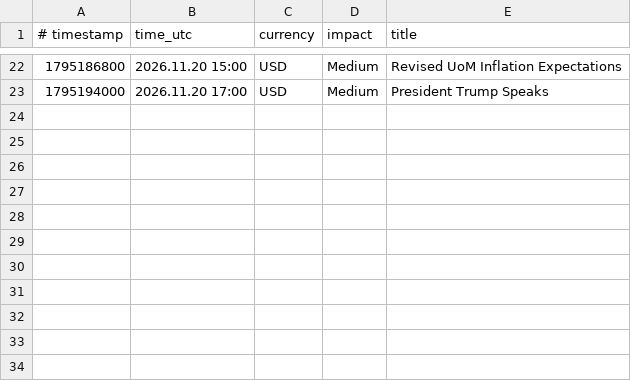
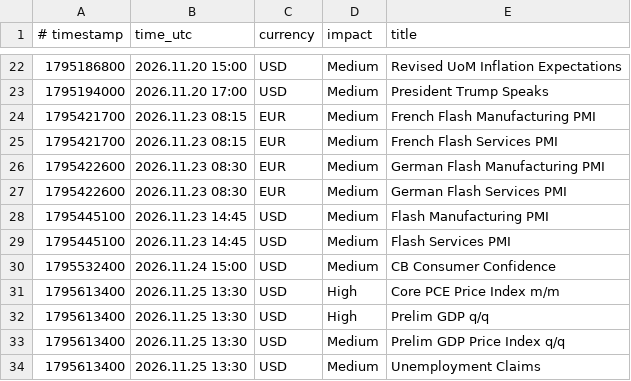
Before and after one commit to exor766/gc-news, a CSV file: news.csv, drawn as a sheet; only a part is shown, gaps mark what is left out; the diff names each change by its address in the sheet, - before the commit and + after, or states it on an @@ line.

```diff
--- a/news.csv
+++ b/news.csv
+row 24: 1795421700 | 2026.11.23 08:15 | EUR | Medium | French Flash Manufacturing PMI
+row 25: 1795421700 | 2026.11.23 08:15 | EUR | Medium | French Flash Services PMI
+row 26: 1795422600 | 2026.11.23 08:30 | EUR | Medium | German Flash Manufacturing PMI
+row 27: 1795422600 | 2026.11.23 08:30 | EUR | Medium | German Flash Services PMI
+row 28: 1795445100 | 2026.11.23 14:45 | USD | Medium | Flash Manufacturing PMI
+row 29: 1795445100 | 2026.11.23 14:45 | USD | Medium | Flash Services PMI
+row 30: 1795532400 | 2026.11.24 15:00 | USD | Medium | CB Consumer Confidence
+row 31: 1795613400 | 2026.11.25 13:30 | USD | High | Core PCE Price Index m/m
+row 32: 1795613400 | 2026.11.25 13:30 | USD | High | Prelim GDP q/q
+row 33: 1795613400 | 2026.11.25 13:30 | USD | Medium | Prelim GDP Price Index q/q
+row 34: 1795613400 | 2026.11.25 13:30 | USD | Medium | Unemployment Claims
```
Also changed, not shown: 2 other files.
